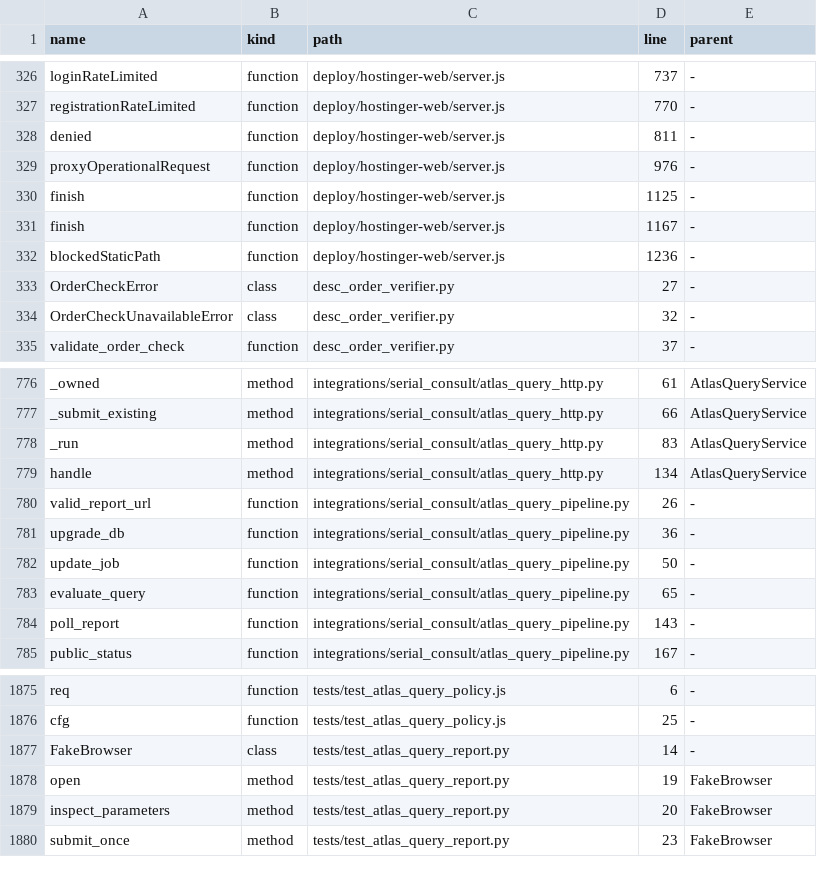
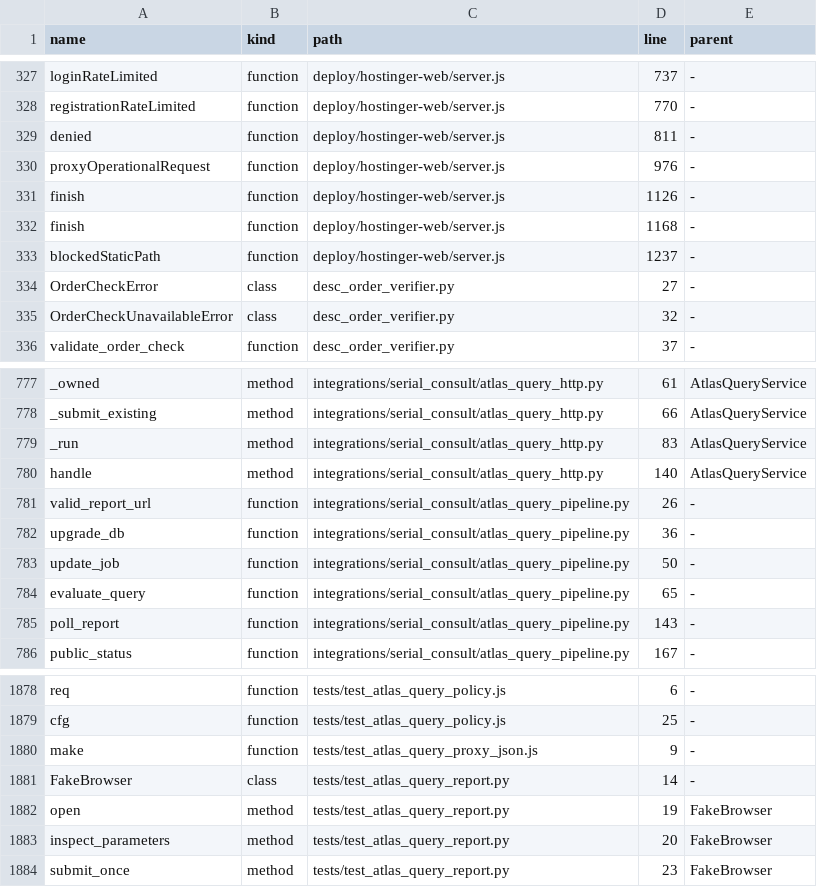
Before and after one commit to clarotechnet/dominium, a TSV file: .dominium/symbol-index.tsv, drawn as a sheet; only a part is shown, gaps mark what is left out; the diff covers the shown part only.

Commit message:
fix-atlas-query-json-and-progress-orb

```diff
--- a/.dominium/symbol-index.tsv
+++ b/.dominium/symbol-index.tsv
@@ -329,5 +330,5 @@ denied	function	deploy/hostinger-web/server.js	811	-
 proxyOperationalRequest	function	deploy/hostinger-web/server.js	976	-
-finish	function	deploy/hostinger-web/server.js	1125	-
-finish	function	deploy/hostinger-web/server.js	1167	-
-blockedStaticPath	function	deploy/hostinger-web/server.js	1236	-
+finish	function	deploy/hostinger-web/server.js	1126	-
+finish	function	deploy/hostinger-web/server.js	1168	-
+blockedStaticPath	function	deploy/hostinger-web/server.js	1237	-
 OrderCheckError	class	desc_order_verifier.py	27	-
@@ -778,3 +779,3 @@ _submit_existing	method	integrations/serial_consult/atlas_query_http.py	66	Atlas
 _run	method	integrations/serial_consult/atlas_query_http.py	83	AtlasQueryService
-handle	method	integrations/serial_consult/atlas_query_http.py	134	AtlasQueryService
+handle	method	integrations/serial_consult/atlas_query_http.py	140	AtlasQueryService
 valid_report_url	function	integrations/serial_consult/atlas_query_pipeline.py	26	-
@@ -1876,2 +1879,3 @@ req	function	tests/test_atlas_query_policy.js	6	-
 cfg	function	tests/test_atlas_query_policy.js	25	-
+make	function	tests/test_atlas_query_proxy_json.js	9	-
 FakeBrowser	class	tests/test_atlas_query_report.py	14	-
```
Also changed, not shown: 3 added rows and 15 edited cells elsewhere in this file, .dominium/api-index.tsv, .dominium/file-index.tsv, 14 other files.
